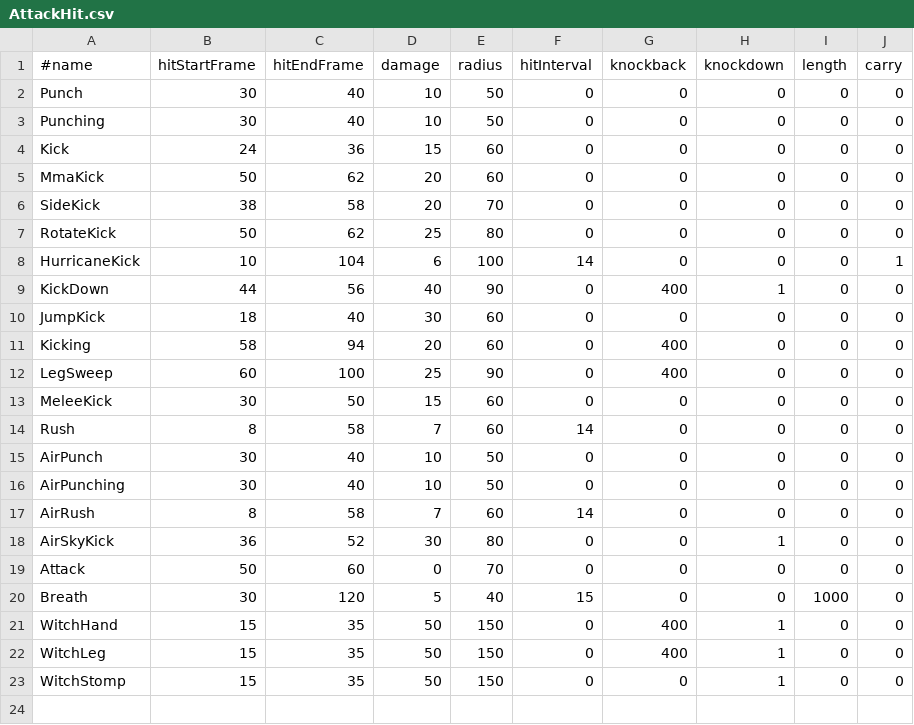
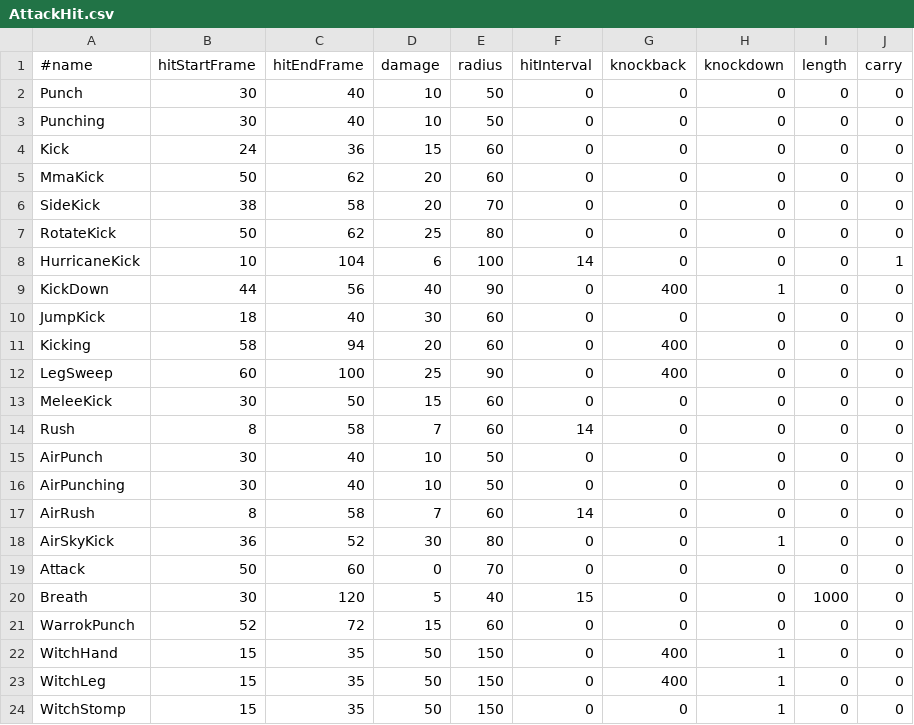
Before and after one commit to kudousyota/WinterGame2026, a CSV file: WinterGame2026/Data/Csv/AttackHit.csv, drawn as a sheet; the diff names each change by its address in the sheet, - before the commit and + after, or states it on an @@ line.

```diff
--- a/WinterGame2026/Data/Csv/AttackHit.csv
+++ b/WinterGame2026/Data/Csv/AttackHit.csv
+row 21: WarrokPunch | 52 | 72 | 15 | 60 | 0 | 0 | 0 | 0 | 0
```
Also changed, not shown: WinterGame2026/Data/Csv/AttackMotion.csv, 26 other files.
